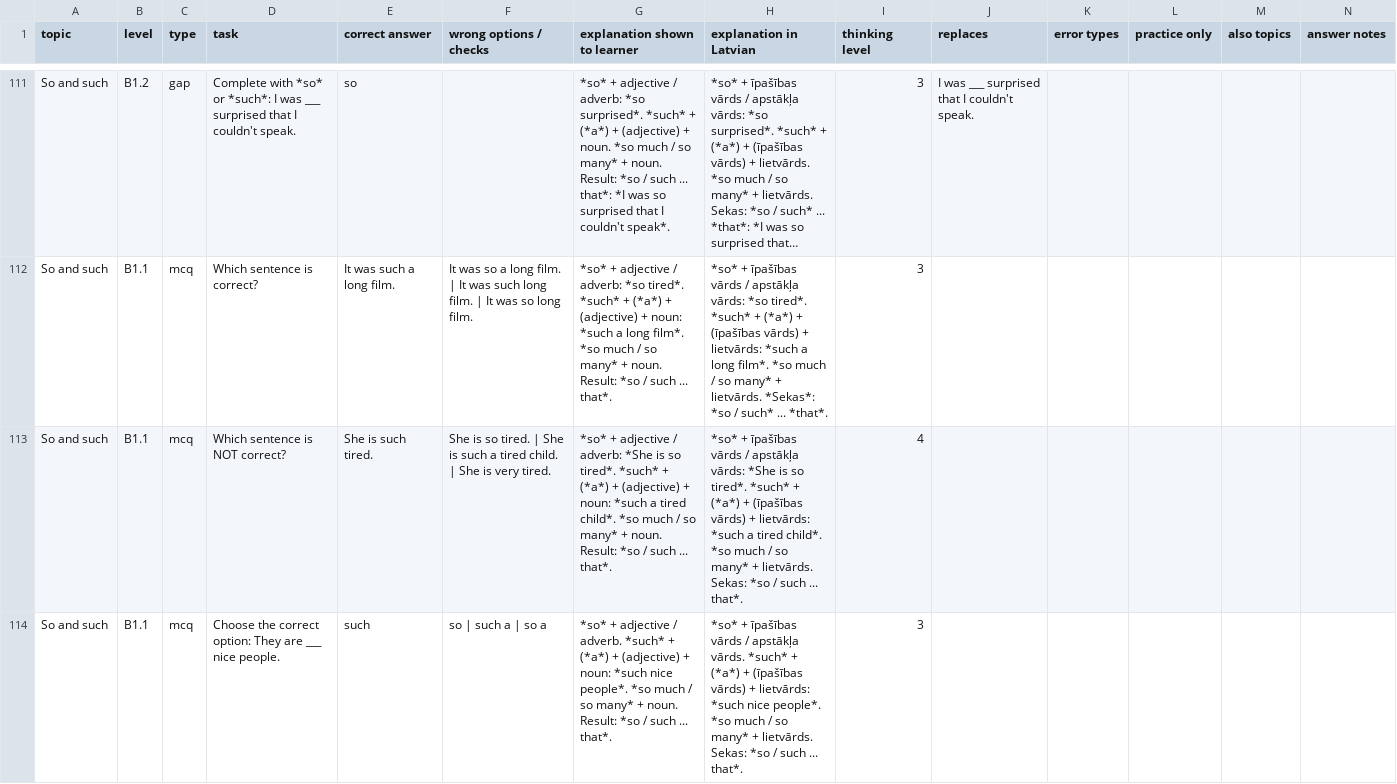
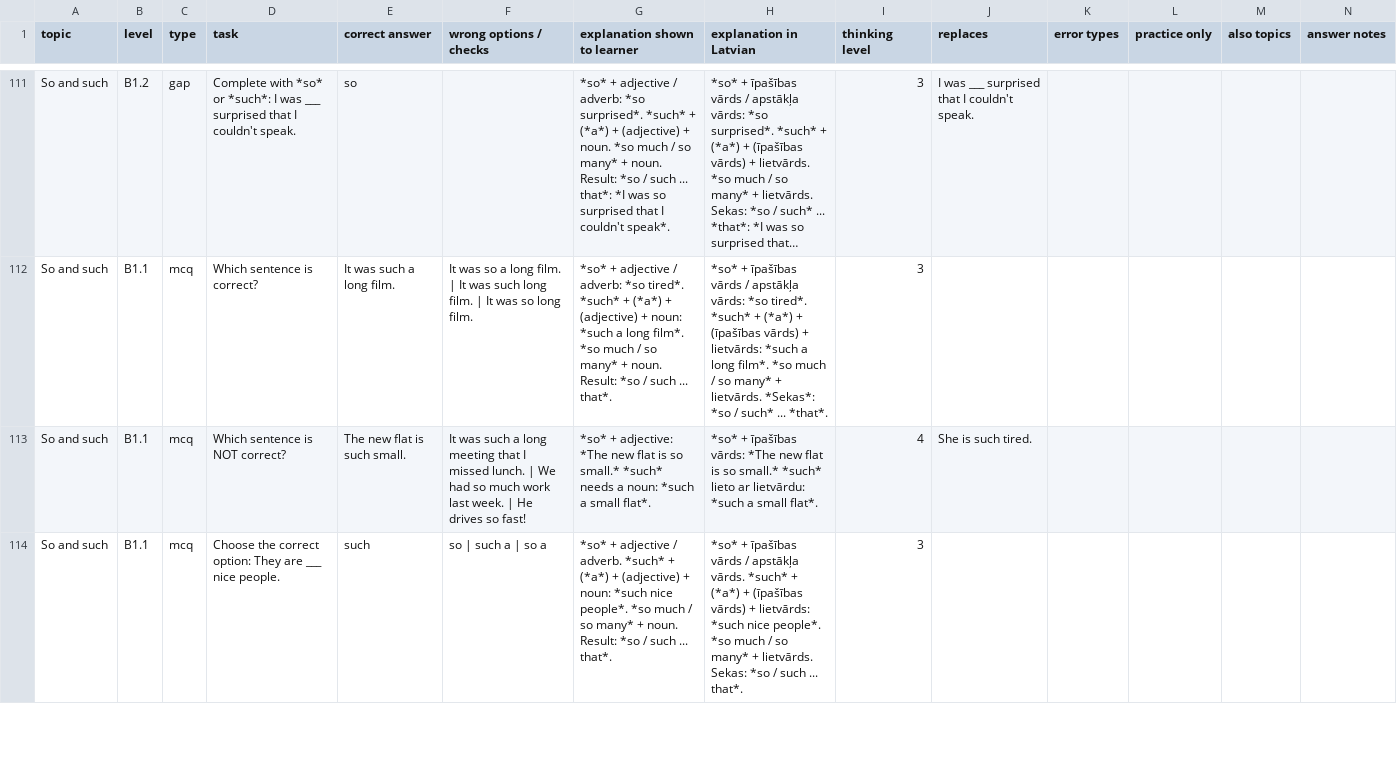
Before and after one commit to inga-cmyk/englishfever, a CSV file: docs/task-drafts/b1-new-5.csv, drawn as a sheet; only a part is shown, gaps mark what is left out; long unchanged cells end in …; the diff covers the shown part only; the diff names each change by its address in the sheet, - before the commit and + after, or states it on an @@ line.

```diff
--- a/docs/task-drafts/b1-new-5.csv
+++ b/docs/task-drafts/b1-new-5.csv
-E113 (correct answer): She is such tired.
+E113 (correct answer): The new flat is such small.
-F113 (wrong options / checks): She is so tired. | She is such a tired child. | She is very tired.
+F113 (wrong options / checks): It was such a long meeting that I missed lunch. | We had so much work last week. | He drives so fast!
-G113 (explanation shown to learner): *so* + adjective / adverb: *She is so tired*. *such* + (*a*) + (adjective) + noun: *such a tired child*. *so much / so many* + noun. Result: *so / such ... that*.
+G113 (explanation shown to learner): *so* + adjective: *The new flat is so small.* *such* needs a noun: *such a small flat*.
-H113 (explanation in Latvian): …+ īpašības vārds / apstākļa vārds: *She is so tired*. *such* + (*a*) + (īpašības vārds) + lietvārds: *such a tired child*. *so much / so many* + lietvārds. Sekas: *so / such ... that*.
+H113 (explanation in Latvian): …+ īpašības vārds: *The new flat is so small.* *such* lieto ar lietvārdu: *such a small flat*.
-J113 (replaces): (empty)
+J113 (replaces): She is such tired.
```
Also changed, not shown: 47 edited cells elsewhere in this file, docs/GRAMMAR-MAP-TASKS.csv, docs/practice-question-bank-review.csv, 34 other files.
